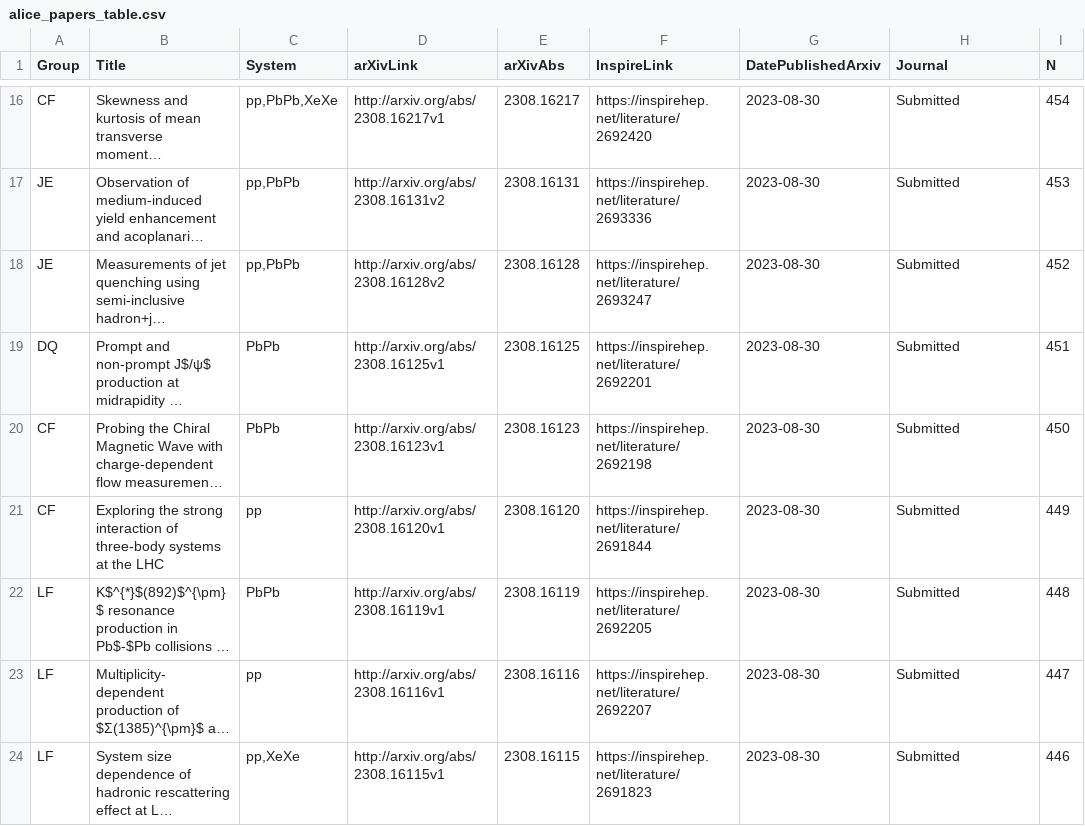
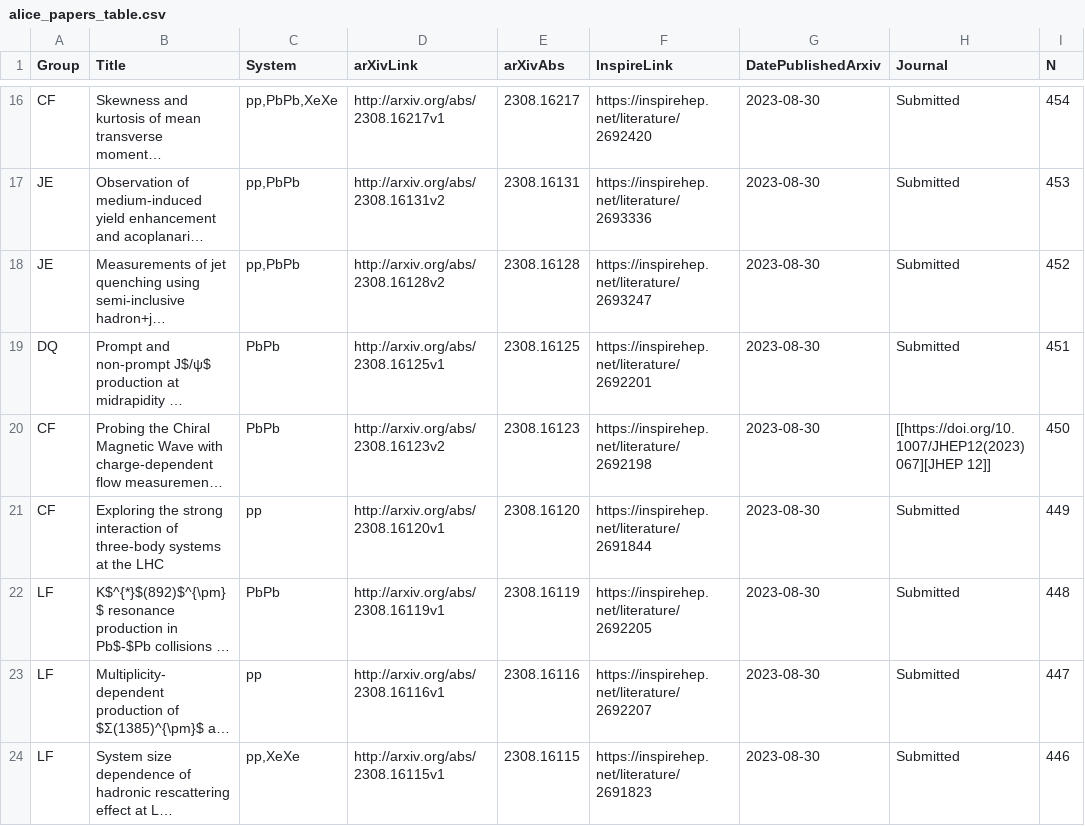
Before and after one commit to matplo/alice_papers, a CSV file: twiki/alice_papers_table.csv, drawn as a sheet; only a part is shown, gaps mark what is left out; long unchanged cells end in …; the diff covers the shown part only; the diff names each change by its address in the sheet, - before the commit and + after, or states it on an @@ line.

```diff
--- a/twiki/alice_papers_table.csv
+++ b/twiki/alice_papers_table.csv
-D20 (arXivLink): http://arxiv.org/abs/2308.16123v1
+D20 (arXivLink): http://arxiv.org/abs/2308.16123v2
-H20 (Journal): Submitted
+H20 (Journal): [[https://doi.org/10.1007/JHEP12(2023)067][JHEP 12]]
```
Also changed, not shown: 7 edited cells elsewhere in this file, 6 other files.
